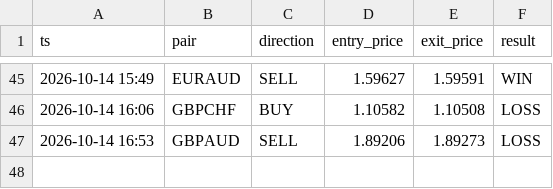
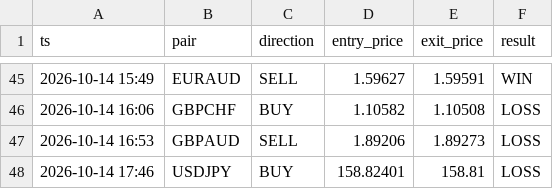
Before and after one commit to torium-art/forex-signal-bot, a CSV file: outcomes_journal.csv, drawn as a sheet; only a part is shown, gaps mark what is left out.

```diff
--- a/outcomes_journal.csv
+++ b/outcomes_journal.csv
@@ -47 +47,2 @@ ts,pair,direction,entry_price,exit_price,result
 2026-10-14 16:53,GBPAUD,SELL,1.89206,1.89273,LOSS
+2026-10-14 17:46,USDJPY,BUY,158.82401,158.81,LOSS
```
Also changed, not shown: signals_journal.csv, 1 other file.
